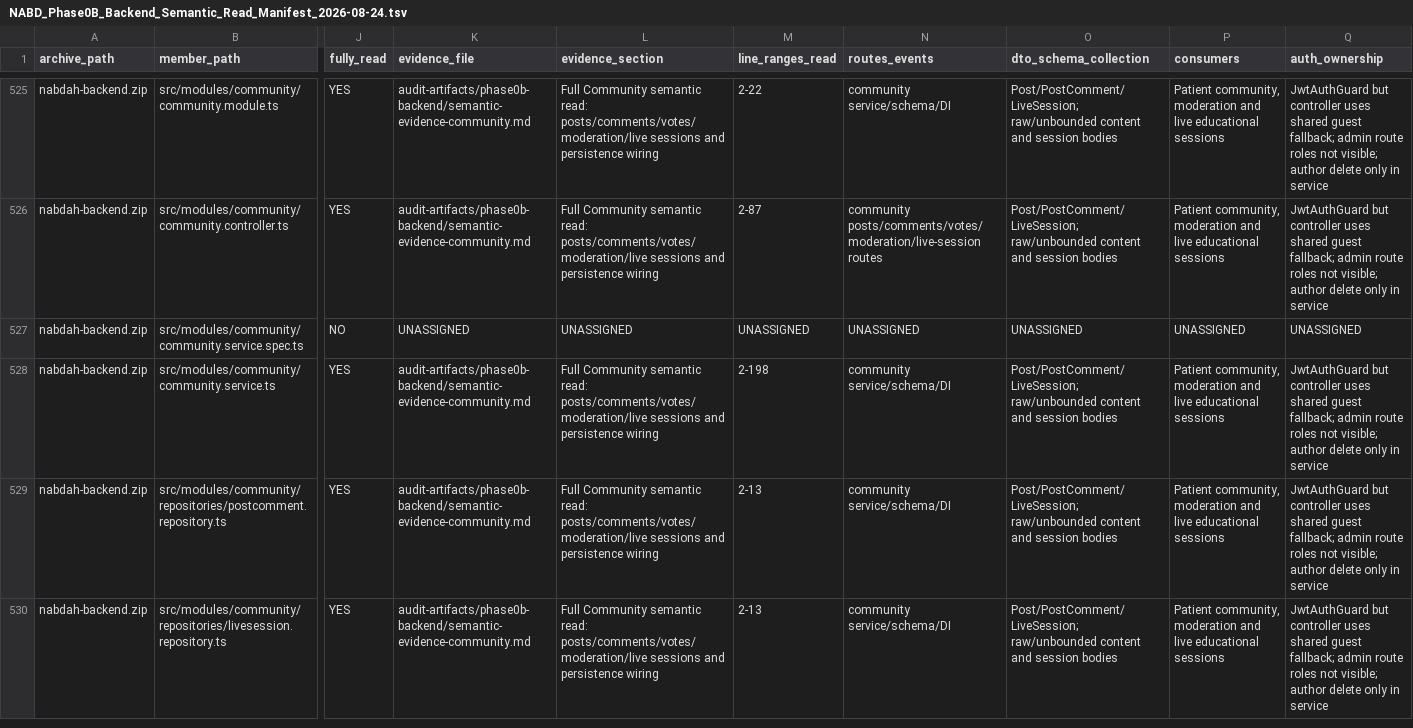
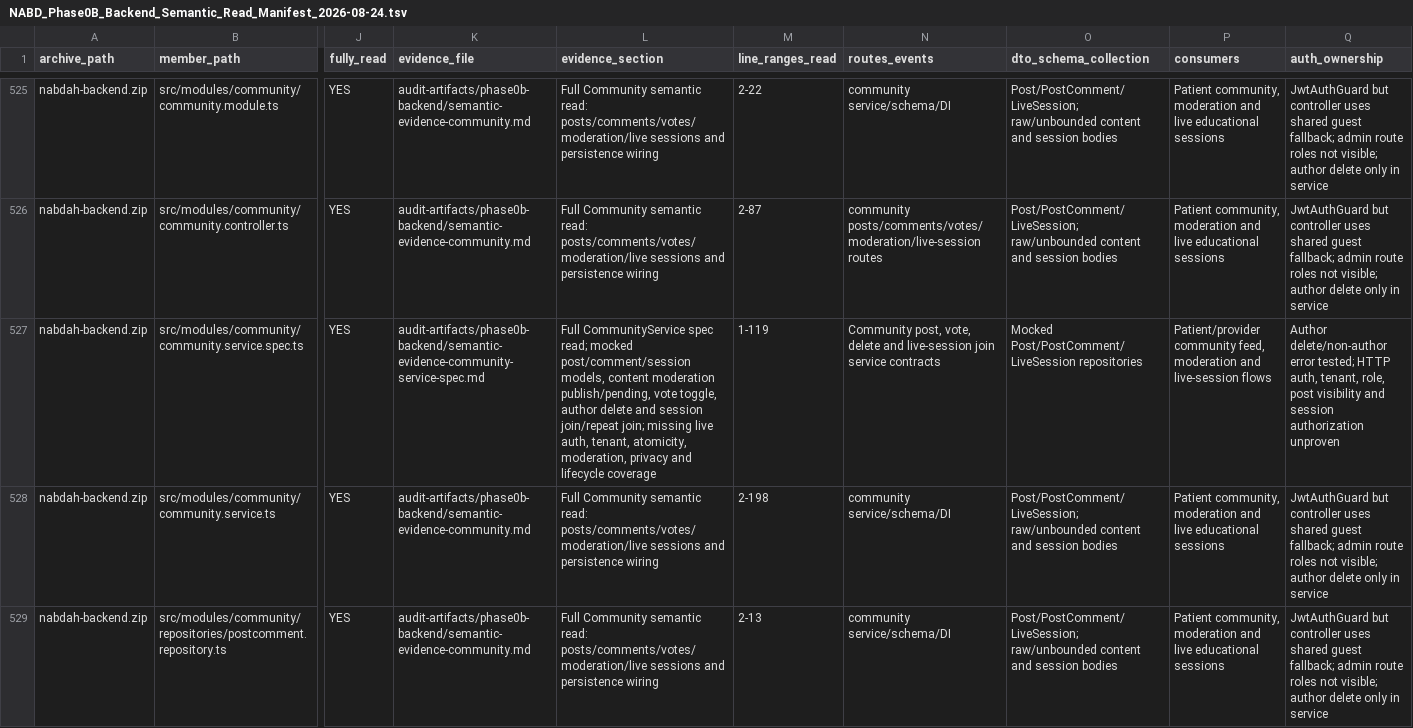
Before and after one commit to obaid08642-ops/new, a TSV file: audit-artifacts/phase0b-backend/NABD_Phase0B_Backend_Semantic_Read_Manifest_2026-08-24.tsv, drawn as a sheet; only a part is shown, gaps mark what is left out; the shorter side is filled out with more unchanged rows; the diff covers the shown part only; the diff names each change by its address in the sheet, - before the commit and + after, or states it on an @@ line.

Commit message:
audit: document community service coverage

```diff
--- a/audit-artifacts/phase0b-backend/NABD_Phase0B_Backend_Semantic_Read_Manifest_2026-08-24.tsv
+++ b/audit-artifacts/phase0b-backend/NABD_Phase0B_Backend_Semantic_Read_Manifest_2026-08-24.tsv
-J527 (fully_read): NO
+J527 (fully_read): YES
-K527 (evidence_file): UNASSIGNED
+K527 (evidence_file): audit-artifacts/phase0b-backend/semantic-evidence-community-service-spec.md
-L527 (evidence_section): UNASSIGNED
+L527 (evidence_section): Full CommunityService spec read; mocked post/comment/session models, content moderation publish/pending, vote toggle, author delete and session join/repeat join; missing live auth, tenant, atomicity, moderation, privacy and lifecycle coverage
-M527 (line_ranges_read): UNASSIGNED
+M527 (line_ranges_read): 1-119
-N527 (routes_events): UNASSIGNED
+N527 (routes_events): Community post, vote, delete and live-session join service contracts
-O527 (dto_schema_collection): UNASSIGNED
+O527 (dto_schema_collection): Mocked Post/PostComment/LiveSession repositories
-P527 (consumers): UNASSIGNED
+P527 (consumers): Patient/provider community feed, moderation and live-session flows
-Q527 (auth_ownership): UNASSIGNED
+Q527 (auth_ownership): Author delete/non-author error tested; HTTP auth, tenant, role, post visibility and session authorization unproven
```
Also changed, not shown: 4 edited cells elsewhere in this file, 3 other files.
